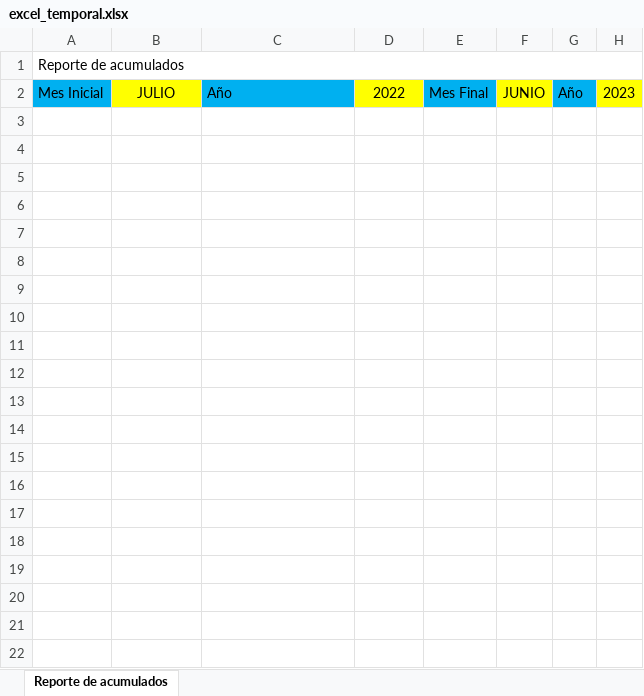
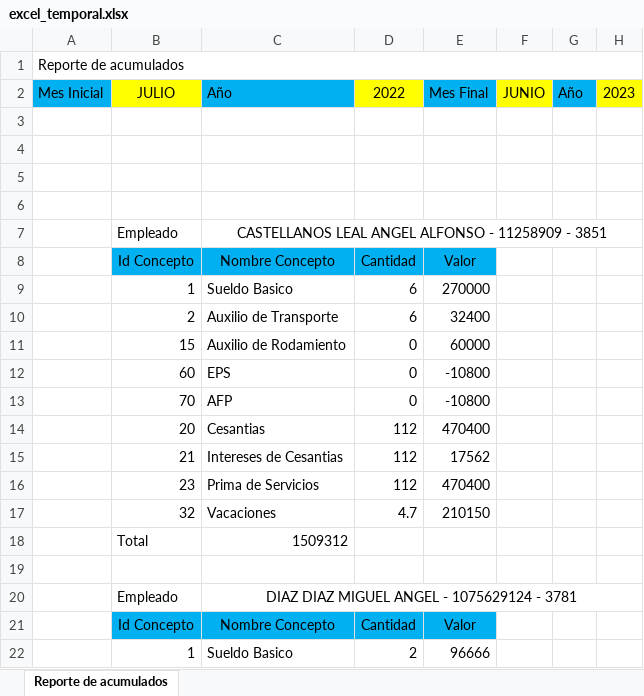
Before and after one commit to summabpo/nomiweb, an Excel workbook: static/docs/excel_temporal.xlsx, sheet Reporte de acumulados, drawn as a sheet; only a part is shown; values as stored, in another font and other column widths than the file's, no borders; the diff covers the shown part only; the diff names each change by its address in the sheet, - before the commit and + after, or states it on an @@ line.

```diff
--- a/static/docs/excel_temporal.xlsx (sheet Reporte de acumulados)
+++ b/static/docs/excel_temporal.xlsx (sheet Reporte de acumulados)
+row 3: (empty)
+row 4: (empty)
+row 5: (empty)
+row 6: (empty)
+row 7:  | Empleado | CASTELLANOS LEAL ANGEL ALFONSO - 11258909 - 3851
+row 8:  | Id Concepto | Nombre Concepto | Cantidad | Valor
+row 9:  | 1 | Sueldo Basico | 6 | 270000
+row 10:  | 2 | Auxilio de Transporte | 6 | 32400
+row 11:  | 15 | Auxilio de Rodamiento | 0 | 60000
+row 12:  | 60 | EPS | 0 | -10800
+row 13:  | 70 | AFP | 0 | -10800
+row 14:  | 20 | Cesantias | 112 | 470400
+row 15:  | 21 | Intereses de Cesantias | 112 | 17562
+row 16:  | 23 | Prima de Servicios | 112 | 470400
+row 17:  | 32 | Vacaciones | 4.7 | 210150
+row 18:  | Total | 1509312
+row 19: (empty)
+row 20:  | Empleado | DIAZ DIAZ MIGUEL ANGEL - 1075629124 - 3781
+row 21:  | Id Concepto | Nombre Concepto | Cantidad | Valor
+row 22:  | 1 | Sueldo Basico | 2 | 96666
```
Also changed, not shown: 15 added rows elsewhere in this sheet, 2 other files.
